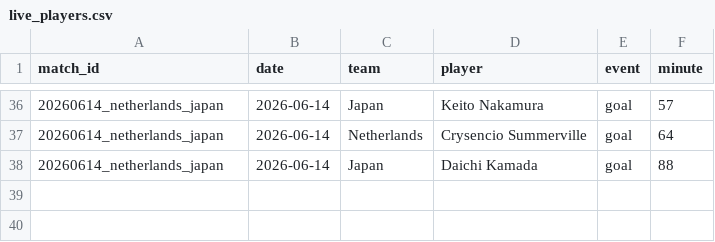
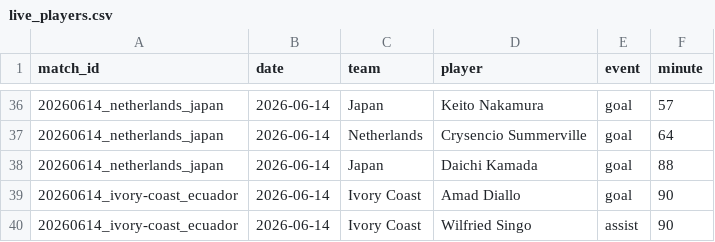
Before and after one commit to NicoBJ1906/OraculoML, a CSV file: data/live/live_players.csv, drawn as a sheet; only a part is shown, gaps mark what is left out; the diff names each change by its address in the sheet, - before the commit and + after, or states it on an @@ line.

Commit message:
data: Ivory Coast 1-0 Ecuador (Amad Diallo 90', asist Singo) - corta racha 19 invicto de Ecuador

```diff
--- a/data/live/live_players.csv
+++ b/data/live/live_players.csv
+row 39: 20260614_ivory-coast_ecuador | 2026-06-14 | Ivory Coast | Amad Diallo | goal | 90
+row 40: 20260614_ivory-coast_ecuador | 2026-06-14 | Ivory Coast | Wilfried Singo | assist | 90
```
Also changed, not shown: data/live/live_results.csv.
